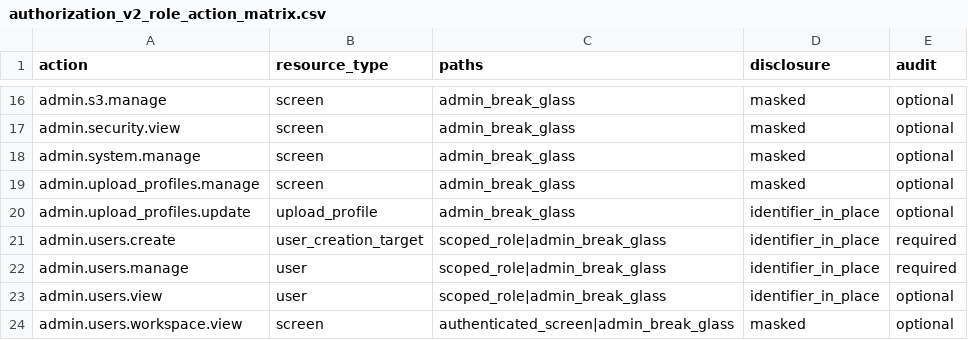
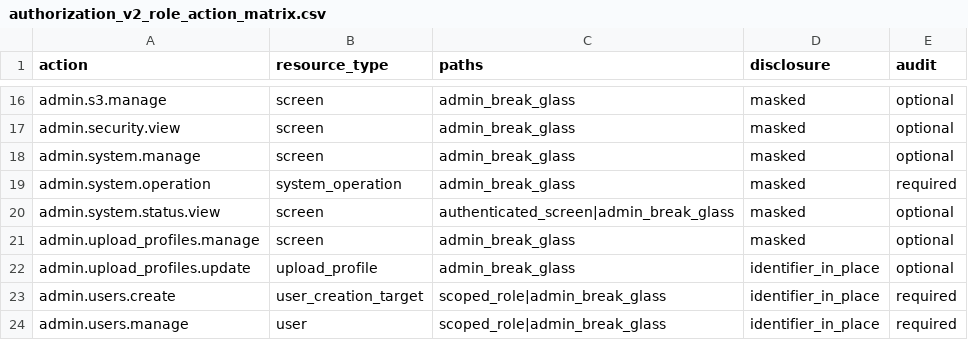
Before and after one commit to drguptavivek/fundus_img_xtract, a CSV file: docs/policy/generated/authorization_v2_role_action_matrix.csv, drawn as a sheet; only a part is shown, gaps mark what is left out; the shorter side is filled out with more unchanged rows; the diff names each change by its address in the sheet, - before the commit and + after, or states it on an @@ line.

Commit message:
Classify admin system status routes

```diff
--- a/docs/policy/generated/authorization_v2_role_action_matrix.csv
+++ b/docs/policy/generated/authorization_v2_role_action_matrix.csv
+row 19: admin.system.operation | system_operation | admin_break_glass | masked | required
+row 20: admin.system.status.view | screen | authenticated_screen|admin_break_glass | masked | optional
```
Also changed, not shown: 13 other files.
